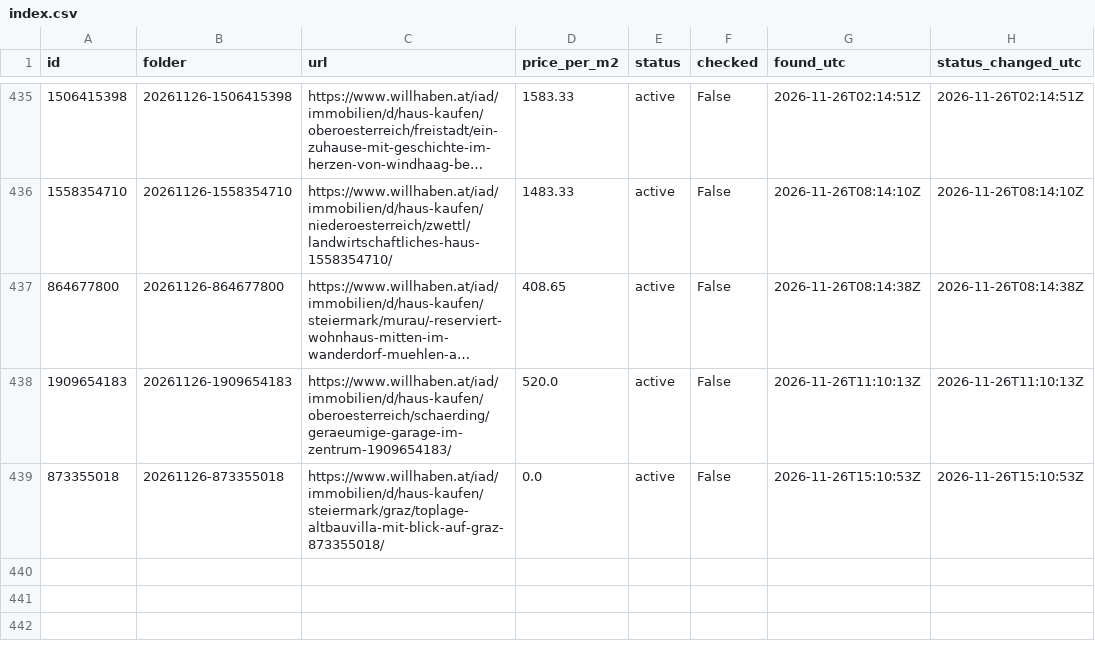
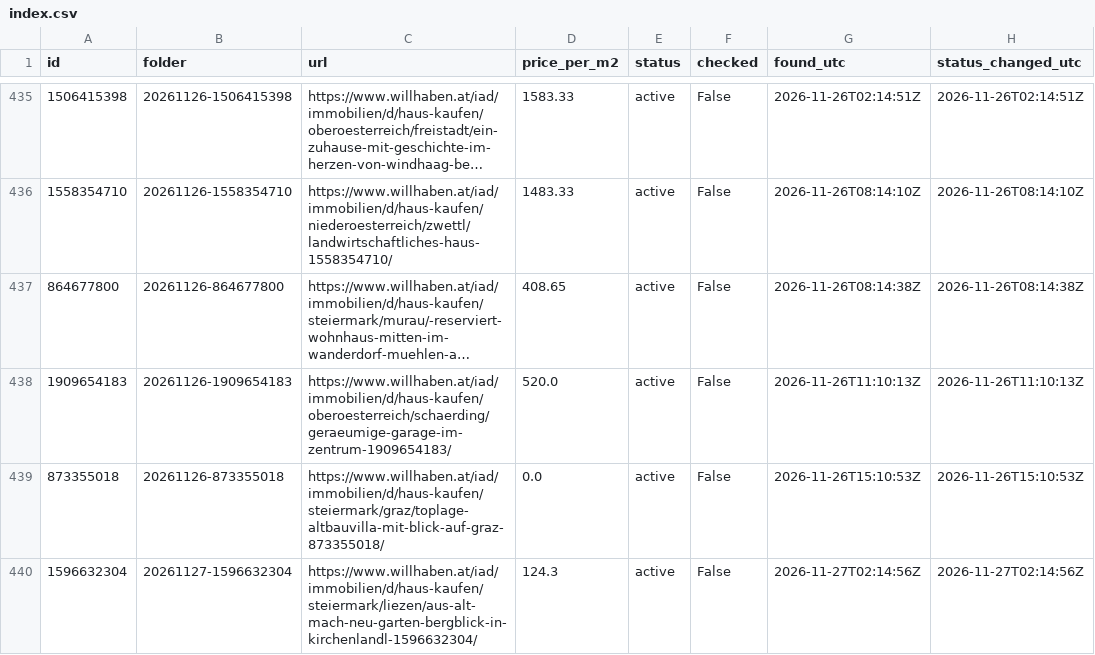
Before and after one commit to antonberesniev/willhaben_land, a CSV file: data/index.csv, drawn as a sheet; only a part is shown, gaps mark what is left out; long unchanged cells end in ….

```diff
--- a/data/index.csv
+++ b/data/index.csv
@@ -439 +439,2 @@ id,folder,url,price_per_m2,status,checked,found_utc,status_changed_utc
 873355018,20261126-873355018,https://www.willhaben.at/iad/immobilien/d/haus-kaufen/steiermark/graz/toplage-altbauvilla-mit-blick-auf-graz-873355018/,0.0,active,False,2026-11-26T15:10:53Z,2026-11-26T15:10:53Z
+1596632304,20261127-1596632304,https://www.willhaben.at/iad/immobilien/d/haus-kaufen/steiermark/liezen/aus-alt-mach-neu-garten-bergblick-in-kirchenlandl-1596632304/,124.3,active,False,2026-11-27T02:14:56Z,2026-11-27T02:14:56Z
```
Also changed, not shown: 21 other files.
